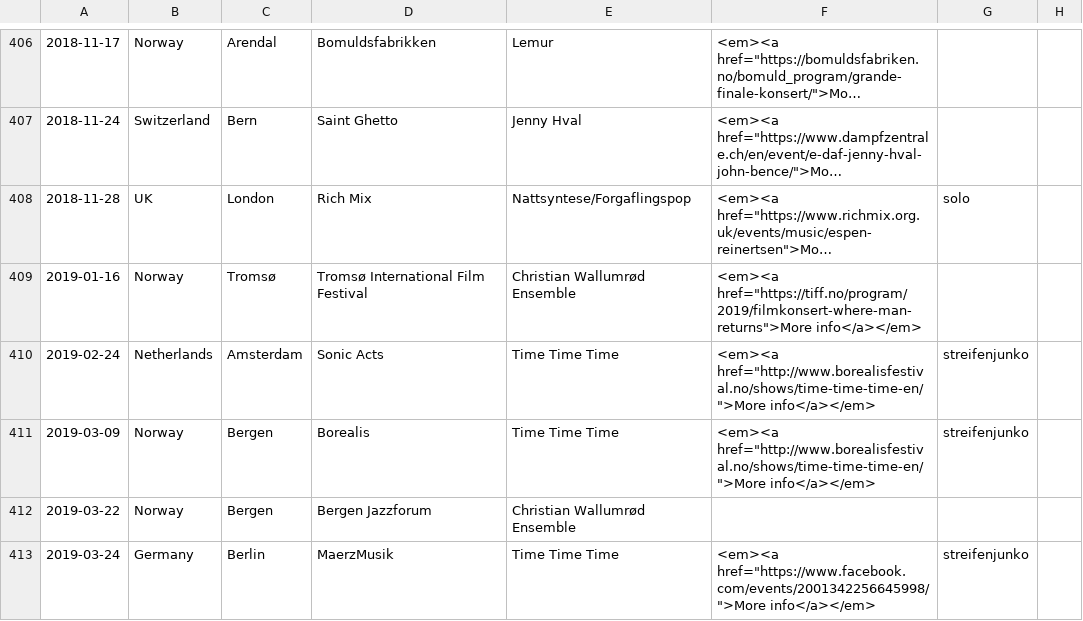
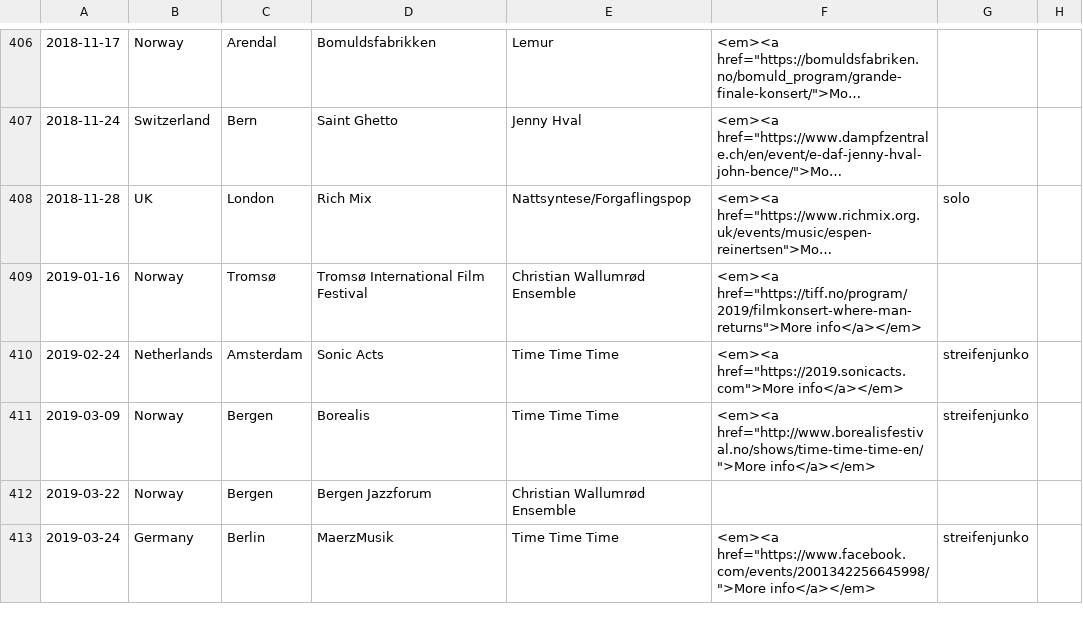
Before and after one commit to organic-jukebox/concert-archive, a CSV file: concerts.csv, drawn as a sheet; only a part is shown, gaps mark what is left out; long unchanged cells end in ….

Commit message:
Link fix

```diff
--- a/concerts.csv
+++ b/concerts.csv
@@ -409,3 +409,3 @@
 2019-01-16;Norway;Tromsø;Tromsø International Film Festival;Christian Wallumrød Ensemble;<em><a href="https://tiff.no/program/2019/filmkonsert-where-man-returns">More info</a></em>;;
-2019-02-24;Netherlands;Amsterdam;Sonic Acts;Time Time Time;<em><a href="http://www.borealisfestival.no/shows/time-time-time-en/">More info</a></em>;streifenjunko;
+2019-02-24;Netherlands;Amsterdam;Sonic Acts;Time Time Time;<em><a href="https://2019.sonicacts.com">More info</a></em>;streifenjunko;
 2019-03-09;Norway;Bergen;Borealis;Time Time Time;<em><a href="http://www.borealisfestival.no/shows/time-time-time-en/">More info</a></em>;streifenjunko;
```
